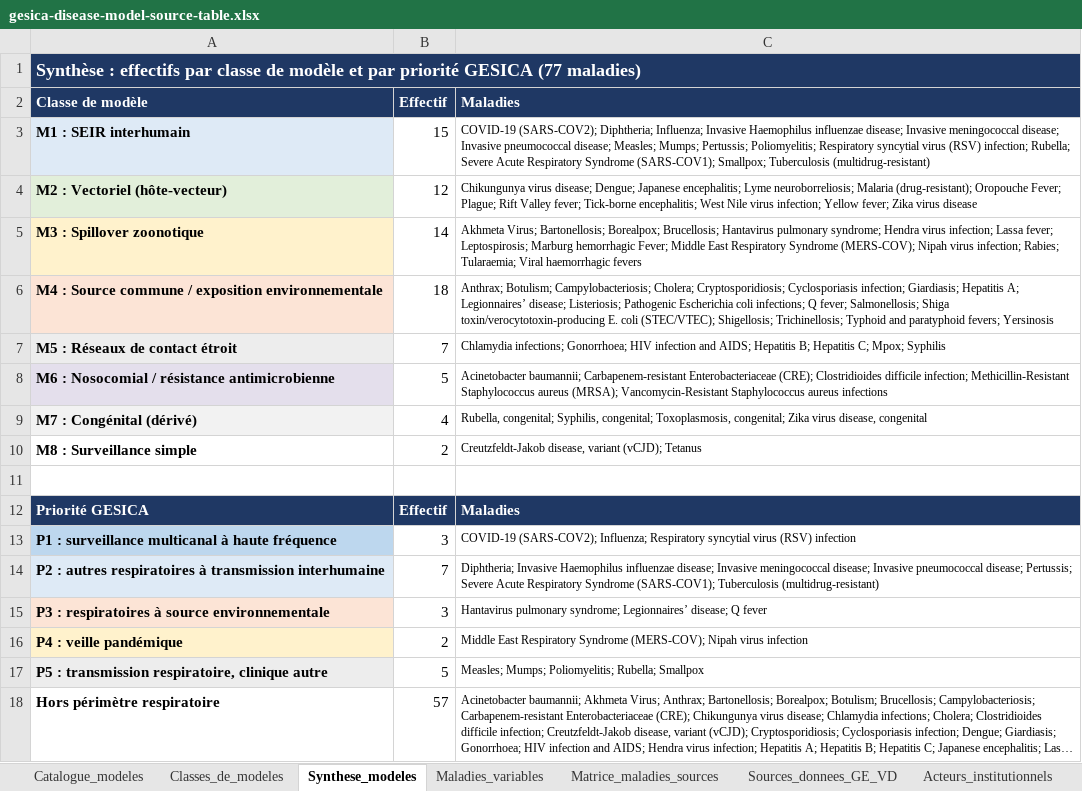
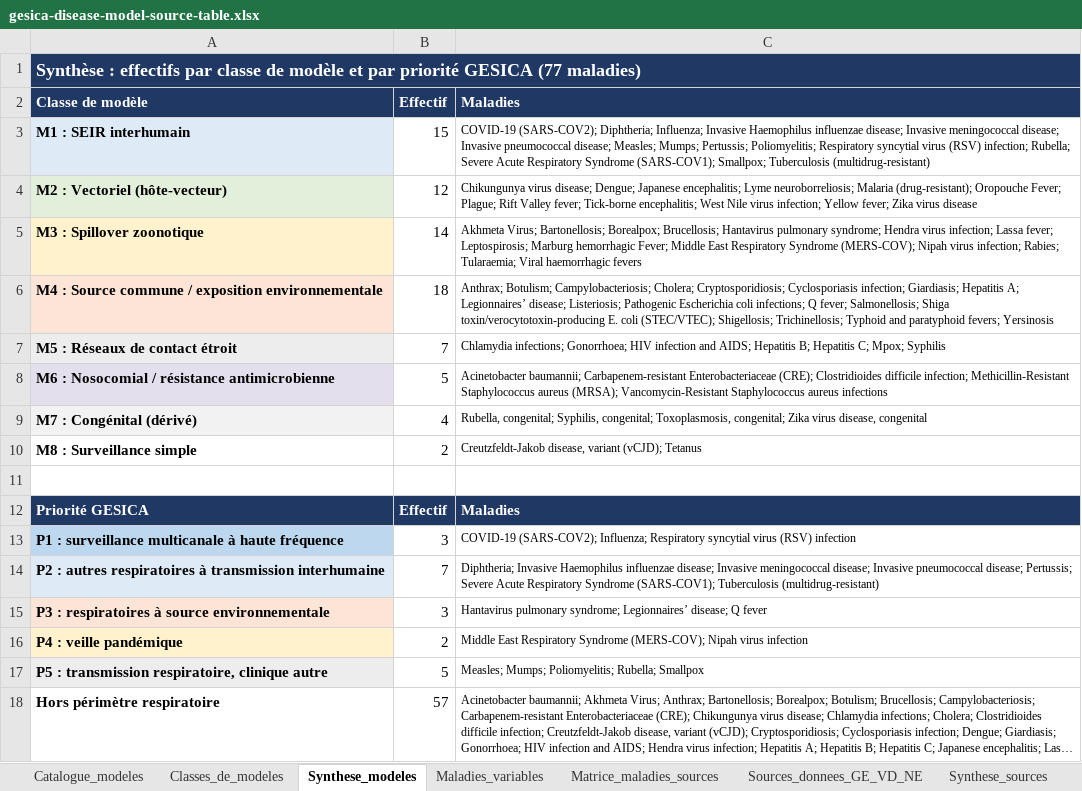
Before and after one commit to erol-orel/ambizione, an Excel workbook: 00-source-documents/my-materials/gesica-disease-model-source-table.xlsx, sheet Synthese_modeles, drawn as a sheet; long unchanged cells end in …; values as stored, in another font and other column widths than the file's, no borders; the diff names each change by its address in the sheet, - before the commit and + after, or states it on an @@ line.

```diff
--- a/00-source-documents/my-materials/gesica-disease-model-source-table.xlsx (sheet Synthese_modeles)
+++ b/00-source-documents/my-materials/gesica-disease-model-source-table.xlsx (sheet Synthese_modeles)
-sheet tab: Sources_donnees_GE_VD
+sheet tab: Sources_donnees_GE_VD_NE
+sheet tab: Synthese_sources
-A13 (Classe de modèle): …: surveillance multicanal à haute…
+A13 (Classe de modèle): …: surveillance multicanale à haute…
```
Also changed, not shown: sheet Sources_donnees_GE_VD_NE, sheet Legende, sheet Acteurs_institutionnels, sheet Maladies_variables, sheet Catalogue_modeles, sheet Matrice_maladies_sources, other sheet tabs, 12 other files.
